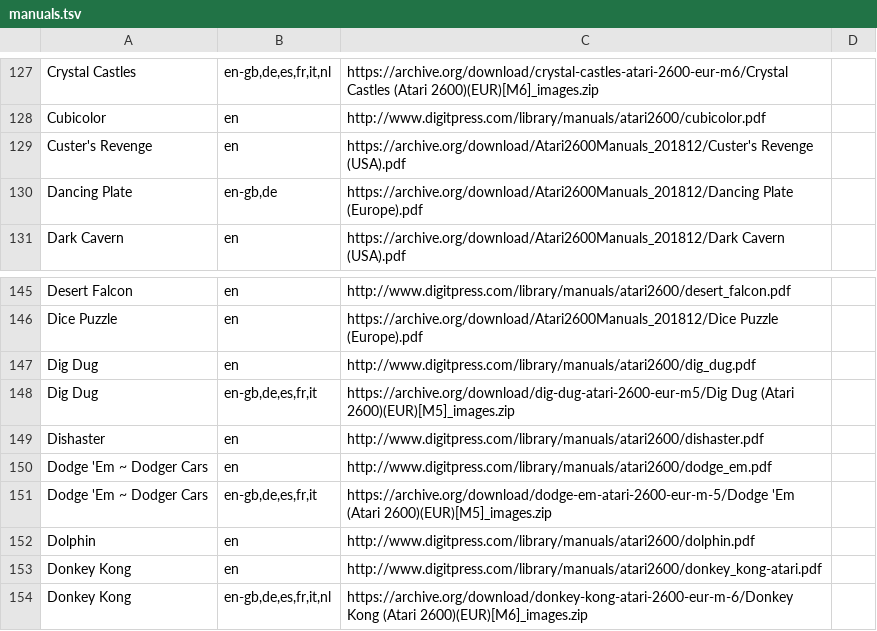
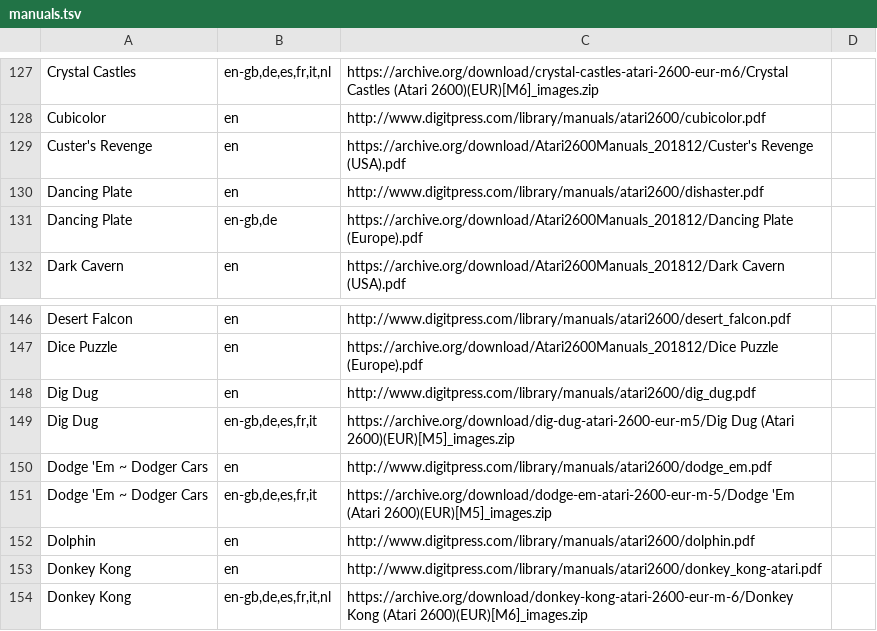
Before and after one commit to obrie/retrokit, a TSV file: config/systems/atari2600/manuals.tsv, drawn as a sheet; only a part is shown, gaps mark what is left out.

Commit message:
atari2600: Fix Dishaster being incorrectly placed under clone name

```diff
--- a/config/systems/atari2600/manuals.tsv
+++ b/config/systems/atari2600/manuals.tsv
@@ -129,2 +129,3 @@ Cubicolor	en	http://www.digitpress.com/library/manuals/atari2600/cubicolor.pdf
 Custer's Revenge	en	https://archive.org/download/Atari2600Manuals_201812/Custer's Revenge (USA).pdf
+Dancing Plate	en	http://www.digitpress.com/library/manuals/atari2600/dishaster.pdf
 Dancing Plate	en-gb,de	https://archive.org/download/Atari2600Manuals_201812/Dancing Plate (Europe).pdf
@@ -148,3 +149,2 @@ Dig Dug	en	http://www.digitpress.com/library/manuals/atari2600/dig_dug.pdf
 Dig Dug	en-gb,de,es,fr,it	https://archive.org/download/dig-dug-atari-2600-eur-m5/Dig Dug (Atari 2600)(EUR)[M5]_images.zip
-Dishaster	en	http://www.digitpress.com/library/manuals/atari2600/dishaster.pdf
 Dodge 'Em ~ Dodger Cars	en	http://www.digitpress.com/library/manuals/atari2600/dodge_em.pdf
```
